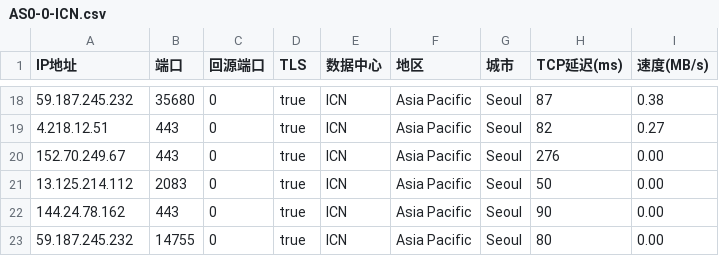
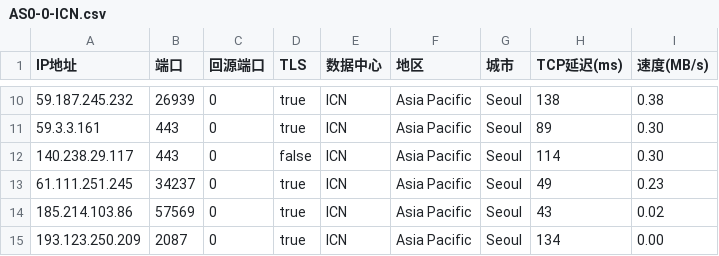
Before and after one commit to zhstzzy/rule, a CSV file: csv_cm/AS0-0-ICN.csv, drawn as a sheet; only a part is shown, gaps mark what is left out; the diff covers the shown part only.

```diff
--- a/csv_cm/AS0-0-ICN.csv
+++ b/csv_cm/AS0-0-ICN.csv
@@ -18,6 +10,6 @@
-59.187.245.232,35680,0,true,ICN,Asia Pacific,Seoul,87,0.38
-4.218.12.51,443,0,true,ICN,Asia Pacific,Seoul,82,0.27
-152.70.249.67,443,0,true,ICN,Asia Pacific,Seoul,276,0.00
-13.125.214.112,2083,0,true,ICN,Asia Pacific,Seoul,50,0.00
-144.24.78.162,443,0,true,ICN,Asia Pacific,Seoul,90,0.00
-59.187.245.232,14755,0,true,ICN,Asia Pacific,Seoul,80,0.00
+59.187.245.232,26939,0,true,ICN,Asia Pacific,Seoul,138,0.38
+59.3.3.161,443,0,true,ICN,Asia Pacific,Seoul,89,0.30
+140.238.29.117,443,0,false,ICN,Asia Pacific,Seoul,114,0.30
+61.111.251.245,34237,0,true,ICN,Asia Pacific,Seoul,49,0.23
+185.214.103.86,57569,0,true,ICN,Asia Pacific,Seoul,43,0.02
+193.123.250.209,2087,0,true,ICN,Asia Pacific,Seoul,134,0.00
```
Also changed, not shown: 1 added row, 9 removed rows and 21 edited cells elsewhere in this file, csv_cm/AS0-0-HKG.csv, csv_cm/AS0-0-KIX.csv, 11 other files.
